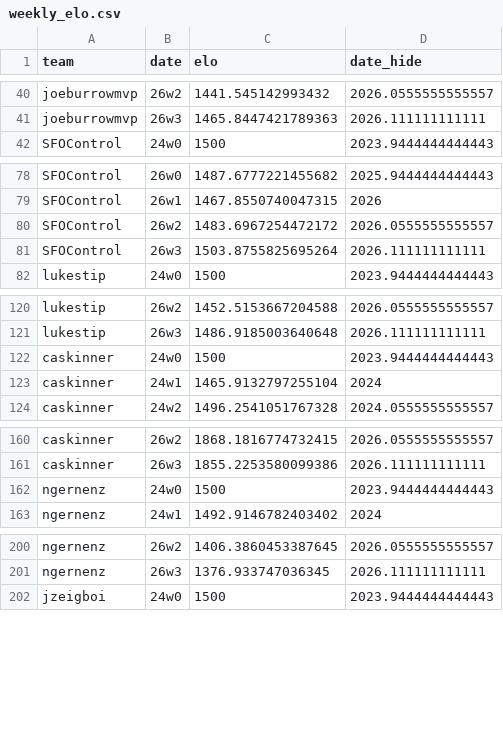
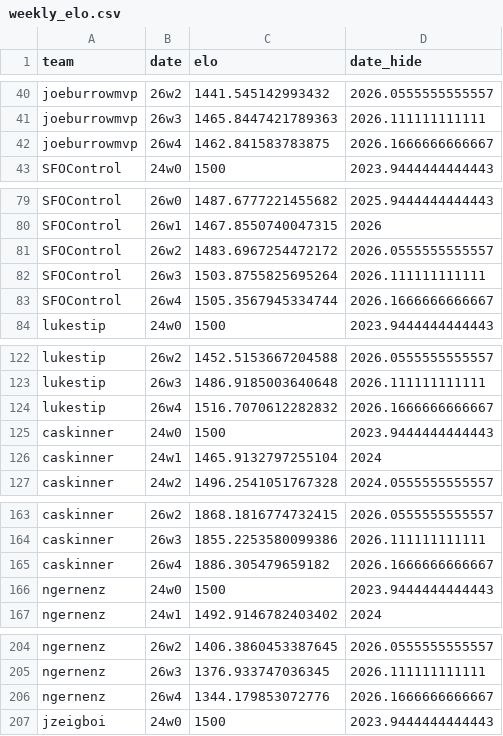
Before and after one commit to CalebSkinner1/FantasyDynasty, a CSV file: Shiny/Saved Files/weekly_elo.csv, drawn as a sheet; only a part is shown, gaps mark what is left out; the diff covers the shown part only.

```diff
--- a/Shiny/Saved Files/weekly_elo.csv
+++ b/Shiny/Saved Files/weekly_elo.csv
@@ -41,2 +41,3 @@ joeburrowmvp,26w2,1441.545142993432,2026.0555555555557
 joeburrowmvp,26w3,1465.8447421789363,2026.111111111111
+joeburrowmvp,26w4,1462.841583783875,2026.1666666666667
 SFOControl,24w0,1500,2023.9444444444443
@@ -81,2 +82,3 @@ SFOControl,26w2,1483.6967254472172,2026.0555555555557
 SFOControl,26w3,1503.8755825695264,2026.111111111111
+SFOControl,26w4,1505.3567945334744,2026.1666666666667
 lukestip,24w0,1500,2023.9444444444443
@@ -121,2 +123,3 @@ lukestip,26w2,1452.5153667204588,2026.0555555555557
 lukestip,26w3,1486.9185003640648,2026.111111111111
+lukestip,26w4,1516.7070612282832,2026.1666666666667
 caskinner,24w0,1500,2023.9444444444443
@@ -161,2 +164,3 @@ caskinner,26w2,1868.1816774732415,2026.0555555555557
 caskinner,26w3,1855.2253580099386,2026.111111111111
+caskinner,26w4,1886.305479659182,2026.1666666666667
 ngernenz,24w0,1500,2023.9444444444443
@@ -201,2 +205,3 @@ ngernenz,26w2,1406.3860453387645,2026.0555555555557
 ngernenz,26w3,1376.933747036345,2026.111111111111
+ngernenz,26w4,1344.179853072776,2026.1666666666667
 jzeigboi,24w0,1500,2023.9444444444443
```
Also changed, not shown: 7 added rows elsewhere in this file, Shiny/Saved Files/acquisitions.csv, Shiny/Saved Files/team_records_df.csv, 49 other files.
